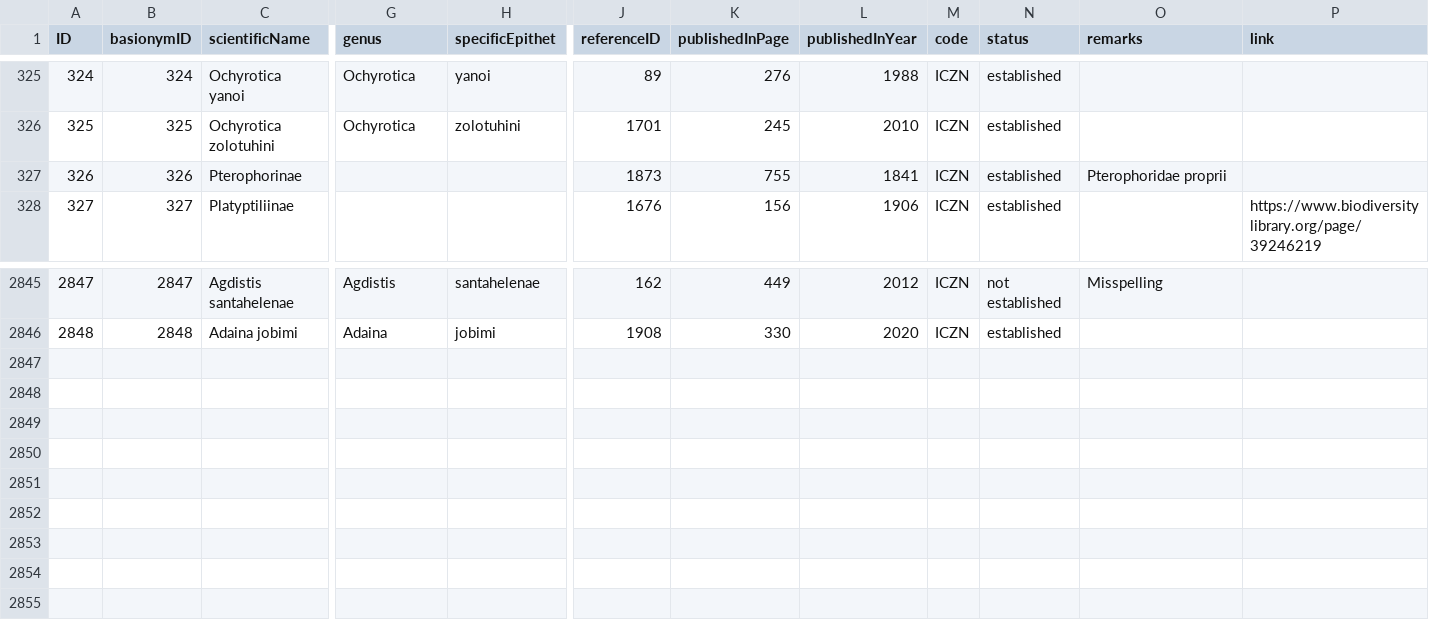
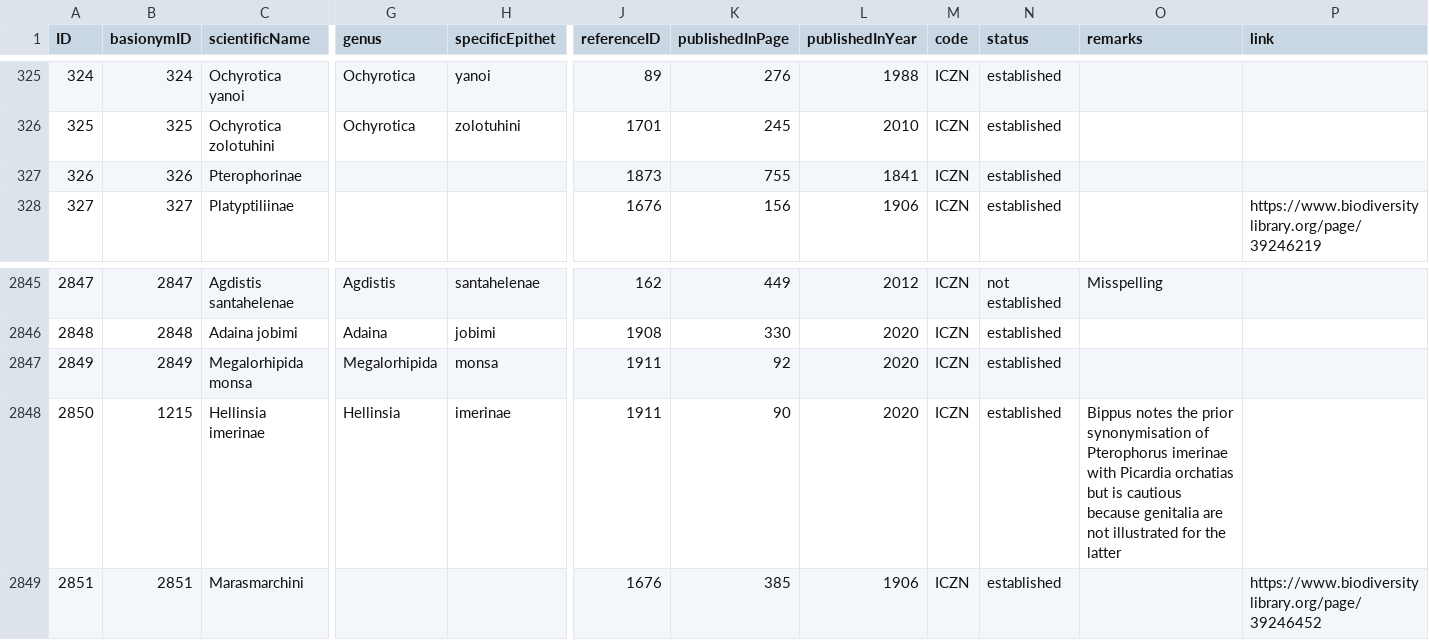
Before and after one commit to dhobern/pterophoroidea, a CSV file: coldp/data/name.csv, drawn as a sheet; only a part is shown, gaps mark what is left out; rows hold the shown columns only; the diff names each change by its address in the sheet, - before the commit and + after, or states it on an @@ line.

```diff
--- a/coldp/data/name.csv
+++ b/coldp/data/name.csv
-O327 (remarks): Pterophoridae proprii
+O327 (remarks): (empty)
+row 2847: 2849 | 2849 | Megalorhipida monsa | Megalorhipida | monsa | 1911 | 92 | 2020 | ICZN | established
+row 2848: 2850 | 1215 | Hellinsia imerinae | Hellinsia | imerinae | 1911 | 90 | 2020 | ICZN | established | Bippus notes the prior synonymisation of Pterophorus imerinae with Picardia orchatias but is cautious because genitalia are not illustrated for the latter
+row 2849: 2851 | 2851 | Marasmarchini |  |  | 1676 | 385 | 1906 | ICZN | established |  | https://www.biodiversitylibrary.org/page/39246452
```
Also changed, not shown: coldp/data/distribution.csv, coldp/data/namereference.csv, 8 other files.
